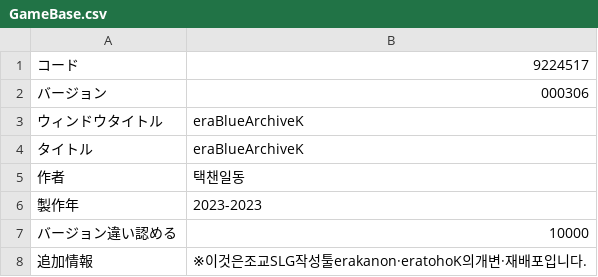
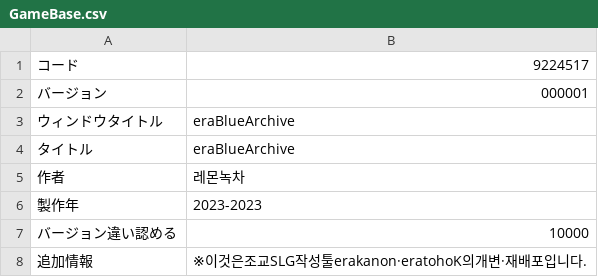
Before and after one commit to LemonGreeentea/EraBAK, a CSV file: CSV/GameBase.csv, drawn as a sheet.

```diff
--- a/CSV/GameBase.csv
+++ b/CSV/GameBase.csv
@@ -1,6 +1,6 @@
 コード,9224517
-バージョン,000306
-ウィンドウタイトル,eraBlueArchiveK
-タイトル,eraBlueArchiveK
-作者,택챈일동
+バージョン,000001
+ウィンドウタイトル,eraBlueArchive
+タイトル,eraBlueArchive
+作者,레몬녹차
 製作年,2023-2023
```
Also changed, not shown: 11 other files.
